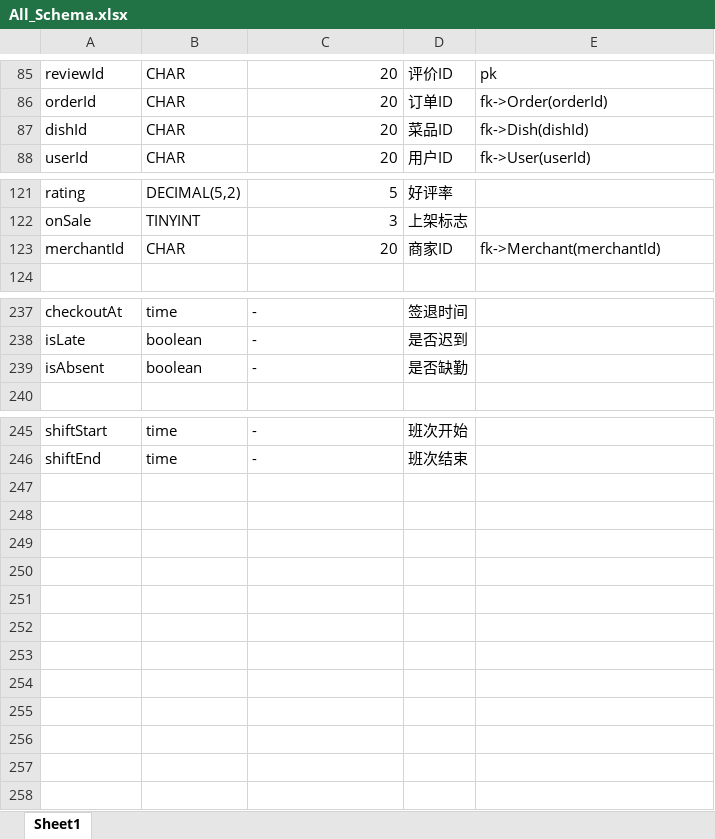
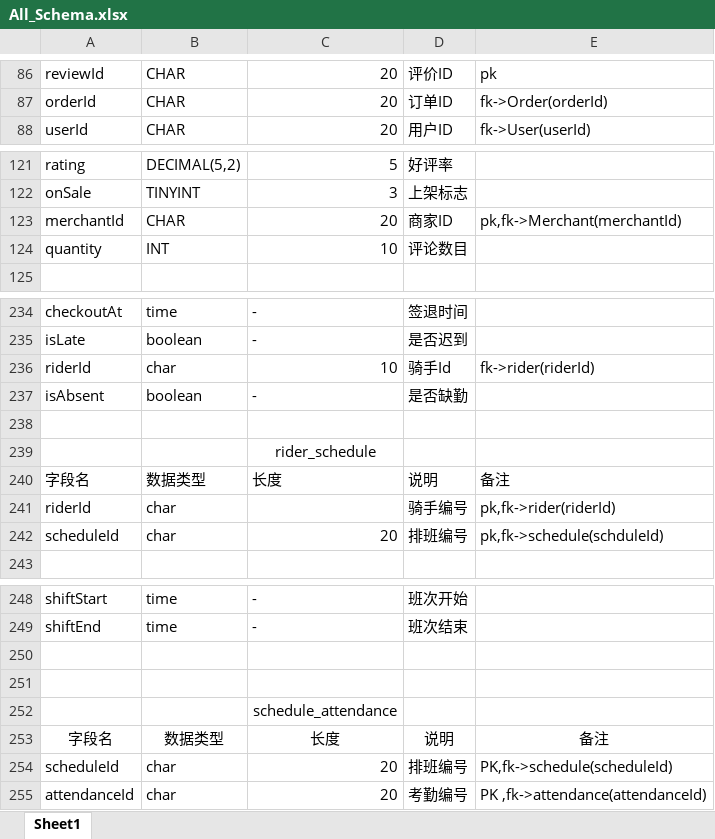
Before and after one commit to SinceTodayL/JiSpeed, an Excel workbook: Documents/All_Schema.xlsx, sheet Sheet1, drawn as a sheet; only a part is shown, gaps mark what is left out; values as stored, in another font and other column widths than the file's, no borders; removed rows and columns are numbered as before the commit, all else as after; the diff covers the shown part only; the diff names each change by its address in the sheet, - before the commit and + after, or states it on an @@ line.

```diff
--- a/Documents/All_Schema.xlsx (sheet Sheet1)
+++ b/Documents/All_Schema.xlsx (sheet Sheet1)
-row 87: dishId | CHAR | 20 | 菜品ID | fk->Dish(dishId)
-E123: fk->Merchant(merchantId)
+E123: pk,fk->Merchant(merchantId)
+row 124: quantity | INT | 10 | 评论数目
+row 236: riderId | char | 10 | 骑手Id | fk->rider(riderId)
+row 238: (empty)
+row 239:  |  | rider_schedule
@@ row 208 moved to row 240: 字段名 @@
+row 241: riderId | char |  | 骑手编号 | pk,fk->rider(riderId)
+row 242: scheduleId | char | 20 | 排班编号 | pk,fk->schedule(schduleId)
+row 250: (empty)
+row 251: (empty)
+row 252:  |  | schedule_attendance
+row 253: 字段名 | 数据类型 | 长度 | 说明 | 备注
+row 254: scheduleId | char | 20 | 排班编号 | PK,fk->schedule(scheduleId)
+row 255: attendanceId | char | 20 | 考勤编号 | PK ,fk->attendance(attendanceId)
```
Also changed, not shown: 4 added rows, 6 removed rows and 23 edited cells elsewhere in this sheet.
